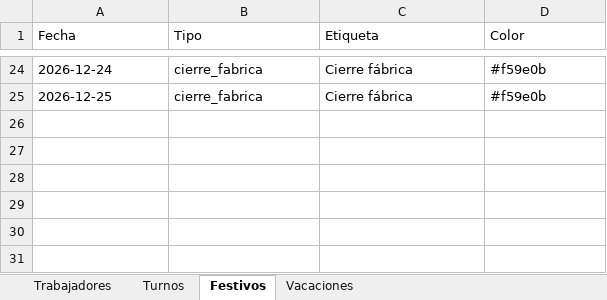
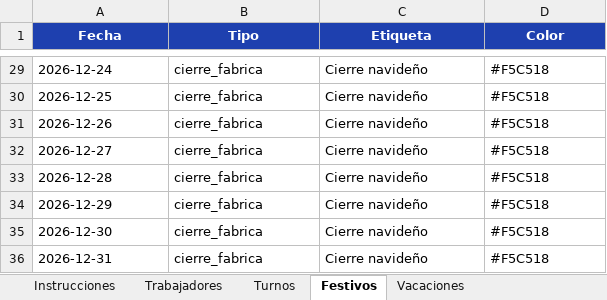
Before and after one commit to oihanearregui5-lab/remix-of-shuina-inventory-suite, an Excel workbook: public/data/transtubari-datos-2026.xlsx, sheet Festivos, drawn as a sheet; only a part is shown, gaps mark what is left out; values as stored, in another font and other column widths than the file's, no borders; addresses are those after the commit; the diff covers the shown part only; the diff names each change by its address in the sheet, - before the commit and + after, or states it on an @@ line.

```diff
--- a/public/data/transtubari-datos-2026.xlsx (sheet Festivos)
+++ b/public/data/transtubari-datos-2026.xlsx (sheet Festivos)
+sheet tab: Instrucciones
@@ A1:D1 fill: none → #1E40AF, bold: off → on, text colour: black → #FFFFFF, alignment: left → center @@
-C29:C30 (Etiqueta): Cierre fábrica
+C29:C30 (Etiqueta): Cierre navideño
-D29:D30 (Color): #f59e0b
+D29:D30 (Color): #F5C518
+row 31: 2026-12-26 | cierre_fabrica | Cierre navideño | #F5C518
+row 32: 2026-12-27 | cierre_fabrica | Cierre navideño | #F5C518
+row 33: 2026-12-28 | cierre_fabrica | Cierre navideño | #F5C518
+row 34: 2026-12-29 | cierre_fabrica | Cierre navideño | #F5C518
+row 35: 2026-12-30 | cierre_fabrica | Cierre navideño | #F5C518
+row 36: 2026-12-31 | cierre_fabrica | Cierre navideño | #F5C518
```
Also changed, not shown: 15 added rows, 10 removed rows and 17 edited cells elsewhere in this sheet, sheet Turnos, sheet Vacaciones, sheet Trabajadores.
